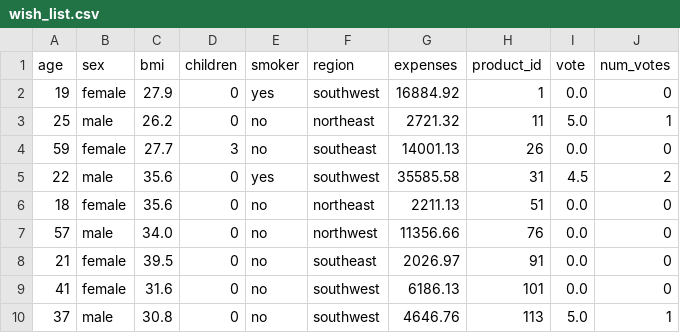
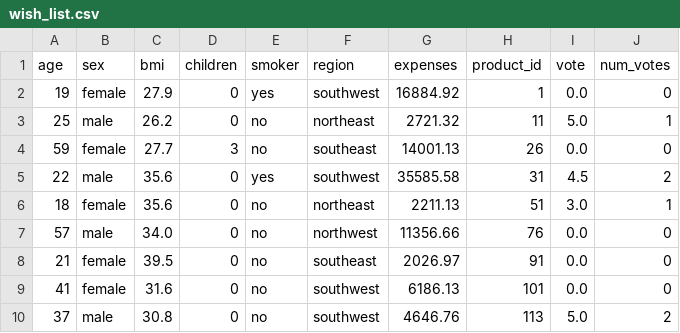
Before and after one commit to NEWKNP/1be2e_wishlist_api, a CSV file: wish_list.csv, drawn as a sheet.

```diff
--- a/wish_list.csv
+++ b/wish_list.csv
@@ -5,3 +5,3 @@ age,sex,bmi,children,smoker,region,expenses,product_id,vote,num_votes
 22,male,35.6,0,yes,southwest,35585.58,31,4.5,2
-18,female,35.6,0,no,northeast,2211.13,51,0.0,0
+18,female,35.6,0,no,northeast,2211.13,51,3.0,1
 57,male,34.0,0,no,northwest,11356.66,76,0.0,0
@@ -9,2 +9,2 @@ age,sex,bmi,children,smoker,region,expenses,product_id,vote,num_votes
 41,female,31.6,0,no,southwest,6186.13,101,0.0,0
-37,male,30.8,0,no,southwest,4646.76,113,5.0,1
+37,male,30.8,0,no,southwest,4646.76,113,5.0,2
```
Also changed, not shown: 2 other files.
